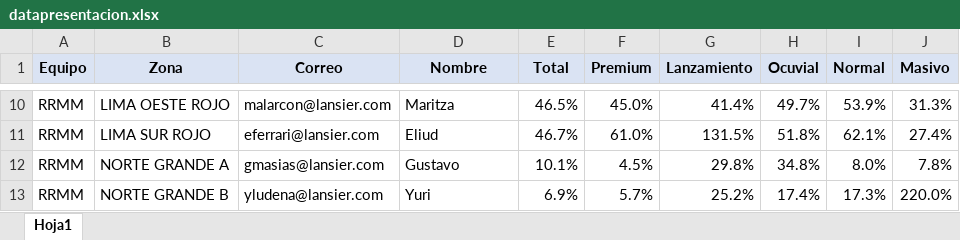
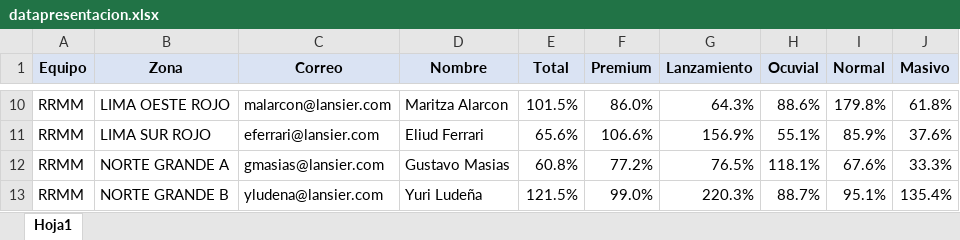
Before and after one commit to chopper210397/mailRdata_vendedores, an Excel workbook: datapresentacion.xlsx, sheet Hoja1, drawn as a sheet; only a part is shown, gaps mark what is left out; values as stored, in another font and other column widths than the file's, no borders; the diff covers the shown part only; the diff names each change by its address in the sheet, - before the commit and + after, or states it on an @@ line.

```diff
--- a/datapresentacion.xlsx (sheet Hoja1)
+++ b/datapresentacion.xlsx (sheet Hoja1)
-D10 (Nombre): Maritza
+D10 (Nombre): Maritza Alarcon
-E10 (Total): 46.5%
+E10 (Total): 101.5%
-F10 (Premium): 45.0%
+F10 (Premium): 86.0%
-G10 (Lanzamiento): 41.4%
+G10 (Lanzamiento): 64.3%
-H10 (Ocuvial): 49.7%
+H10 (Ocuvial): 88.6%
-I10 (Normal): 53.9%
+I10 (Normal): 179.8%
-J10 (Masivo): 31.3%
+J10 (Masivo): 61.8%
-D11 (Nombre): Eliud
+D11 (Nombre): Eliud Ferrari
-E11 (Total): 46.7%
+E11 (Total): 65.6%
-F11 (Premium): 61.0%
+F11 (Premium): 106.6%
-G11 (Lanzamiento): 131.5%
+G11 (Lanzamiento): 156.9%
-H11 (Ocuvial): 51.8%
+H11 (Ocuvial): 55.1%
-I11 (Normal): 62.1%
+I11 (Normal): 85.9%
-J11 (Masivo): 27.4%
+J11 (Masivo): 37.6%
-D12 (Nombre): Gustavo
+D12 (Nombre): Gustavo Masias
-E12 (Total): 10.1%
+E12 (Total): 60.8%
-F12 (Premium): 4.5%
+F12 (Premium): 77.2%
-G12 (Lanzamiento): 29.8%
+G12 (Lanzamiento): 76.5%
-H12 (Ocuvial): 34.8%
+H12 (Ocuvial): 118.1%
-I12 (Normal): 8.0%
+I12 (Normal): 67.6%
-J12 (Masivo): 7.8%
+J12 (Masivo): 33.3%
-D13 (Nombre): Yuri
+D13 (Nombre): Yuri Ludeña
-E13 (Total): 6.9%
+E13 (Total): 121.5%
-F13 (Premium): 5.7%
+F13 (Premium): 99.0%
-G13 (Lanzamiento): 25.2%
+G13 (Lanzamiento): 220.3%
-H13 (Ocuvial): 17.4%
+H13 (Ocuvial): 88.7%
-I13 (Normal): 17.3%
+I13 (Normal): 95.1%
-J13 (Masivo): 220.0%
+J13 (Masivo): 135.4%
```
Also changed, not shown: 104 edited cells elsewhere in this sheet, 1 other file.
